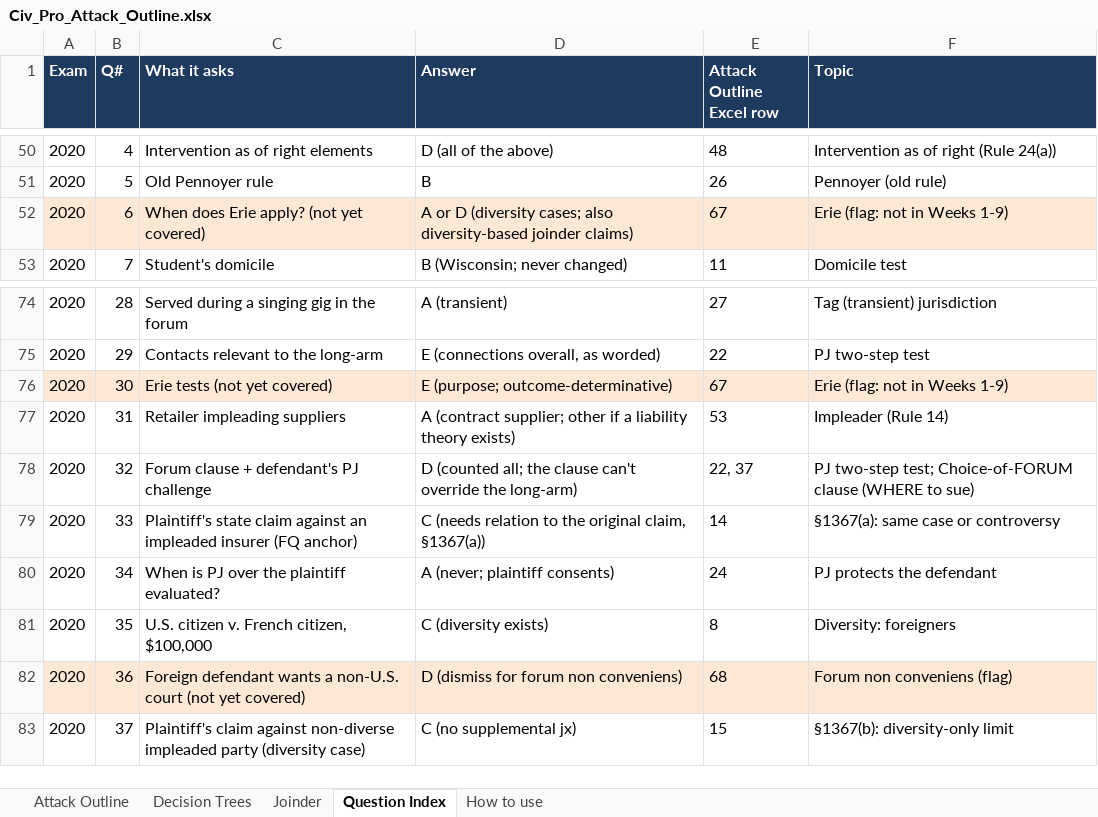
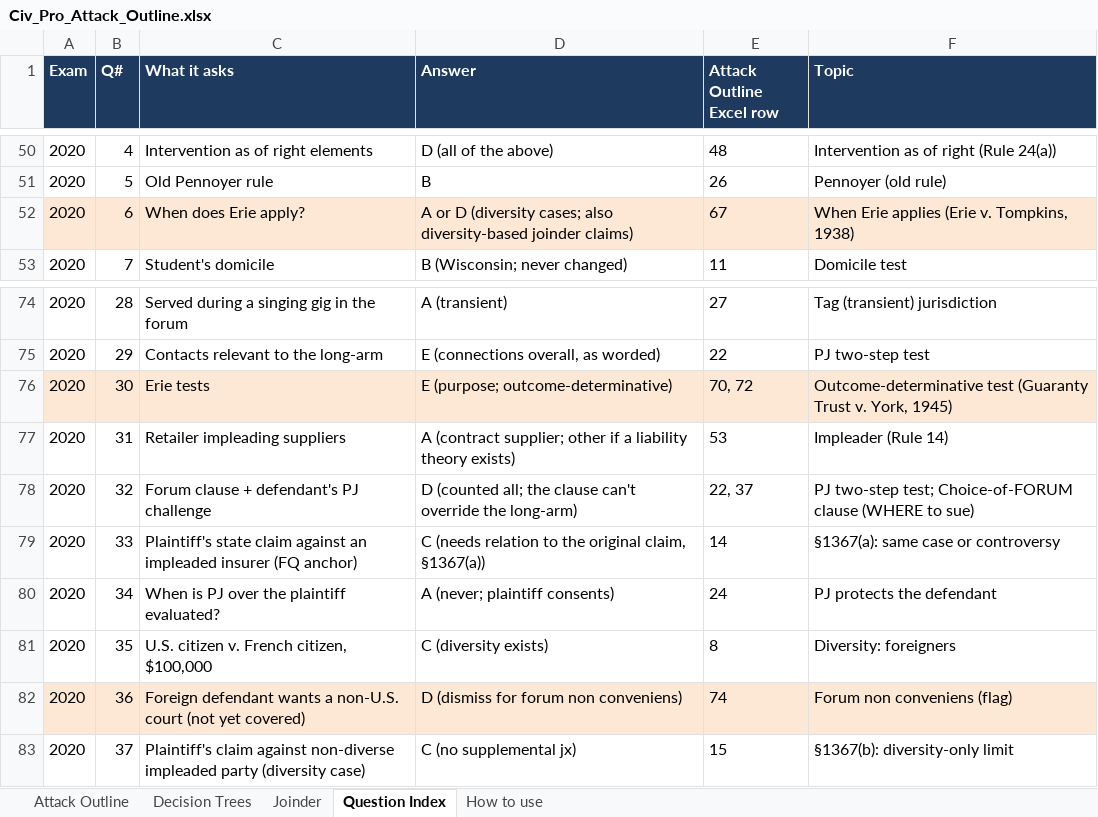
Before and after one commit to matt81487/sample, an Excel workbook: Civ_Pro_Attack_Outline.xlsx, sheet Question Index, drawn as a sheet; only a part is shown, gaps mark what is left out; values as stored, in another font and other column widths than the file's, no borders; the diff names each change by its address in the sheet, - before the commit and + after, or states it on an @@ line.

```diff
--- a/Civ_Pro_Attack_Outline.xlsx (sheet Question Index)
+++ b/Civ_Pro_Attack_Outline.xlsx (sheet Question Index)
-C52 (What it asks): When does Erie apply? (not yet covered)
+C52 (What it asks): When does Erie apply?
-F52 (Topic): Erie (flag: not in Weeks 1-9)
+F52 (Topic): When Erie applies (Erie v. Tompkins, 1938)
-C76 (What it asks): Erie tests (not yet covered)
+C76 (What it asks): Erie tests
-E76 (Attack Outline Excel row): 67
+E76 (Attack Outline Excel row): 70, 72
-F76 (Topic): Erie (flag: not in Weeks 1-9)
+F76 (Topic): Outcome-determinative test (Guaranty Trust v. York, 1945)
-E82 (Attack Outline Excel row): 68
+E82 (Attack Outline Excel row): 74
```
Also changed, not shown: sheet Decision Trees, sheet Attack Outline, sheet How to use.
